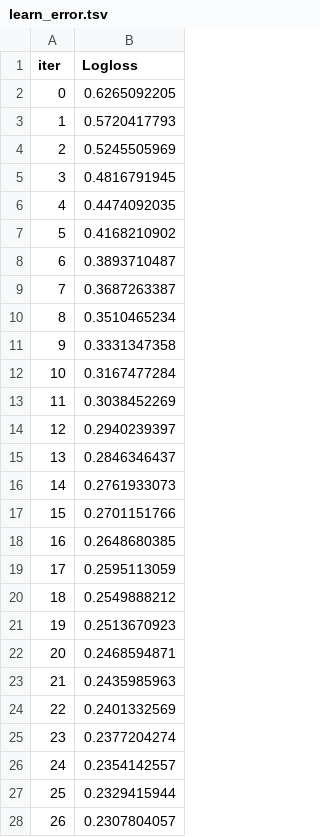
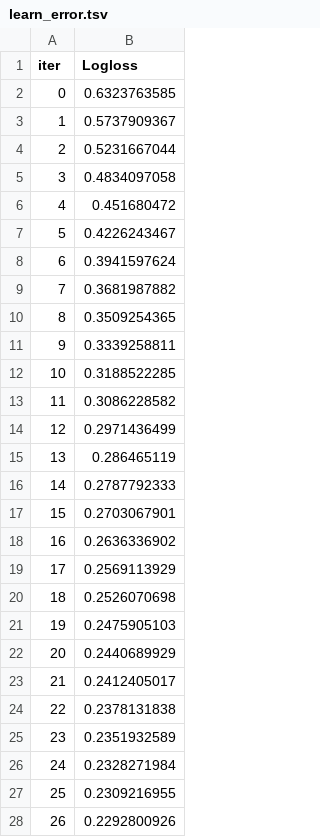
Before and after one commit to martinsoteIo/Predicting_Startup_Acquisitions, a TSV file: startup_investments_project/catboost_info/learn_error.tsv, drawn as a sheet; only a part is shown; the diff covers the shown part only.

```diff
--- a/startup_investments_project/catboost_info/learn_error.tsv
+++ b/startup_investments_project/catboost_info/learn_error.tsv
@@ -1,28 +1,28 @@
 iter	Logloss
-0	0.6265092205
-1	0.5720417793
-2	0.5245505969
-3	0.4816791945
-4	0.4474092035
-5	0.4168210902
-6	0.3893710487
-7	0.3687263387
-8	0.3510465234
-9	0.3331347358
-10	0.3167477284
-11	0.3038452269
-12	0.2940239397
-13	0.2846346437
-14	0.2761933073
-15	0.2701151766
-16	0.2648680385
-17	0.2595113059
-18	0.2549888212
-19	0.2513670923
-20	0.2468594871
-21	0.2435985963
-22	0.2401332569
-23	0.2377204274
-24	0.2354142557
-25	0.2329415944
-26	0.2307804057
+0	0.6323763585
+1	0.5737909367
+2	0.5231667044
+3	0.4834097058
+4	0.451680472
+5	0.4226243467
+6	0.3941597624
+7	0.3681987882
+8	0.3509254365
+9	0.3339258811
+10	0.3188522285
+11	0.3086228582
+12	0.2971436499
+13	0.286465119
+14	0.2787792333
+15	0.2703067901
+16	0.2636336902
+17	0.2569113929
+18	0.2526070698
+19	0.2475905103
+20	0.2440689929
+21	0.2412405017
+22	0.2378131838
+23	0.2351932589
+24	0.2328271984
+25	0.2309216955
+26	0.2292800926
```
Also changed, not shown: 173 edited cells elsewhere in this file, startup_investments_project/catboost_info/time_left.tsv, 5 other files.
